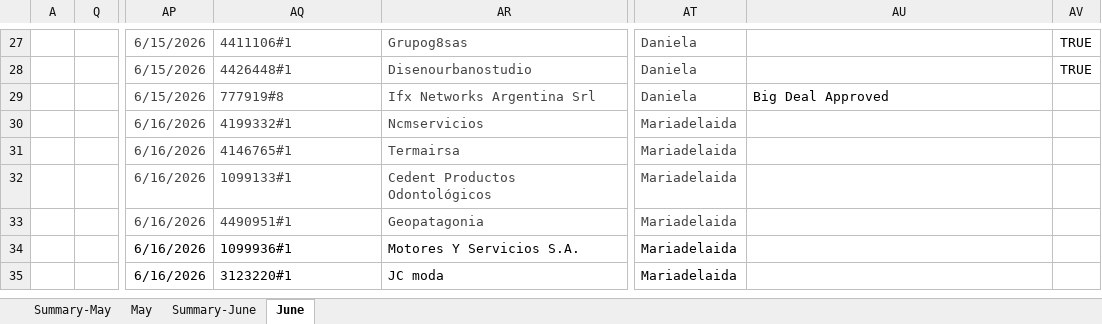
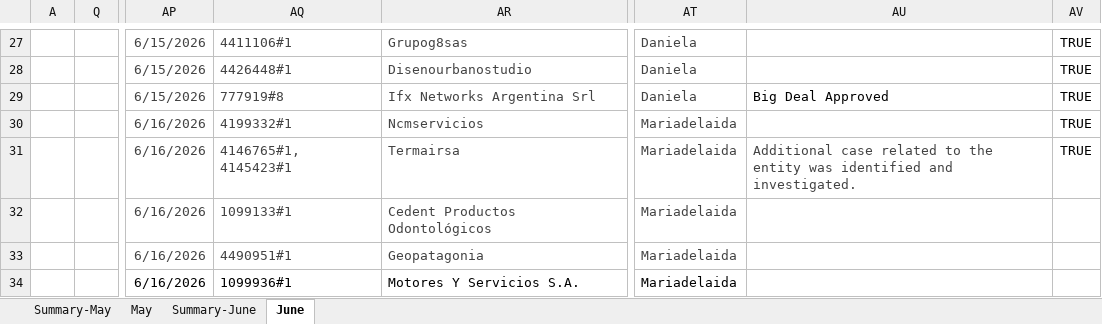
Before and after one commit to Jesus-Ameneiro/latam-dashboard, an Excel workbook: data/LATAM_Internal_Case_Revision.xlsx, sheet June, drawn as a sheet; only a part is shown, gaps mark what is left out; the shorter side is filled out with more unchanged rows; values as stored, in another font and other column widths than the file's, no borders; charts and pictures and conditional formats and table styles not drawn; the diff names each change by its address in the sheet, - before the commit and + after, or states it on an @@ line.

Commit message:
Auto-upload: LATAM Case Revision xlsx [2026-06-19 10:34]

```diff
--- a/data/LATAM_Internal_Case_Revision.xlsx (sheet June)
+++ b/data/LATAM_Internal_Case_Revision.xlsx (sheet June)
-AV29:AV31: (empty)
+AV29:AV31: TRUE
-AQ31: 4146765#1
+AQ31: 4146765#1, 4145423#1
-AU31: (empty)
+AU31: Additional case related to the entity was identified and investigated.
```
